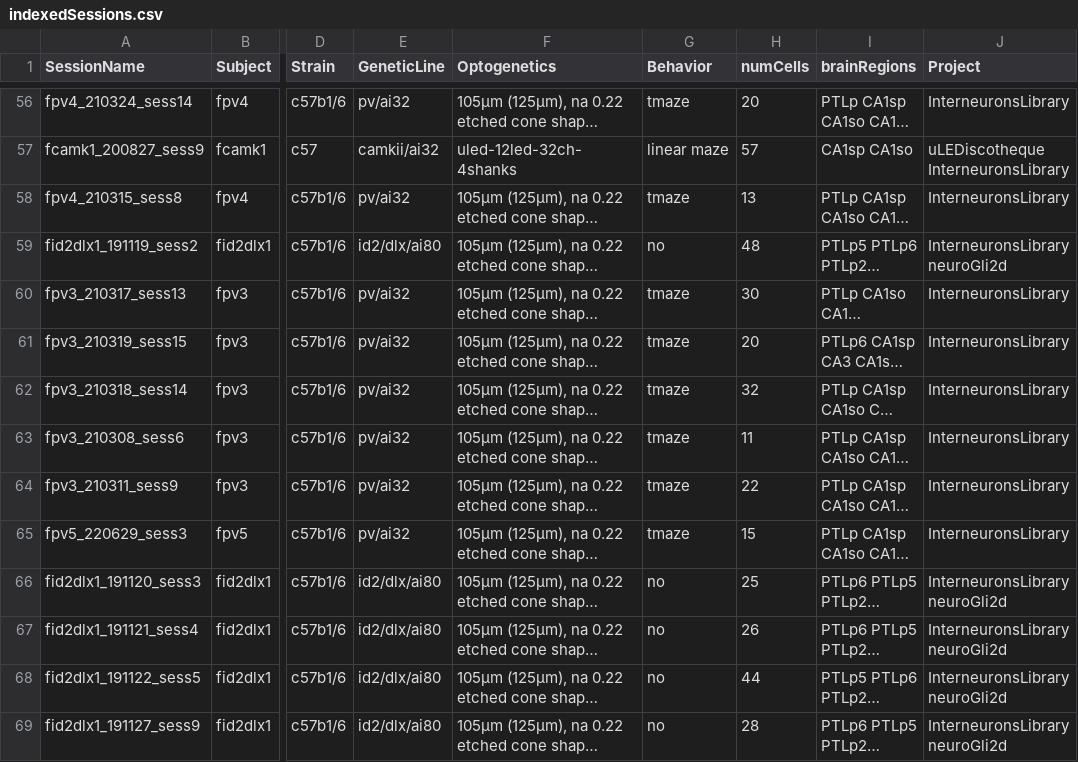
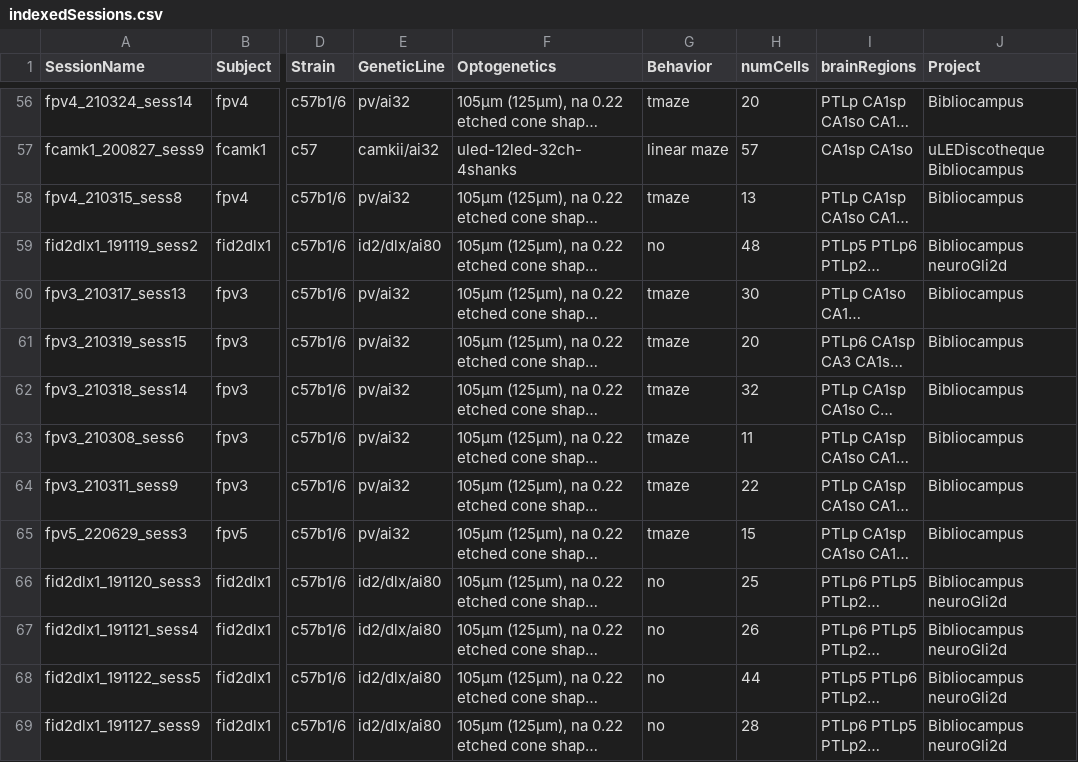
Before and after one commit to valegarman/HippoCookBook, a CSV file: indexedSessions.csv, drawn as a sheet; only a part is shown, gaps mark what is left out; long unchanged cells end in …; the diff covers the shown part only; the diff names each change by its address in the sheet, - before the commit and + after, or states it on an @@ line.

Commit message:
feat: change name to bibliocampus

```diff
--- a/indexedSessions.csv
+++ b/indexedSessions.csv
-J56 (Project): InterneuronsLibrary
+J56 (Project): Bibliocampus
-J57 (Project): uLEDiscotheque InterneuronsLibrary
+J57 (Project): uLEDiscotheque Bibliocampus
-J58 (Project): InterneuronsLibrary
+J58 (Project): Bibliocampus
-J59 (Project): InterneuronsLibrary neuroGli2d
+J59 (Project): Bibliocampus neuroGli2d
-J60:J65 (Project): InterneuronsLibrary
+J60:J65 (Project): Bibliocampus
-J66:J69 (Project): InterneuronsLibrary neuroGli2d
+J66:J69 (Project): Bibliocampus neuroGli2d
```
Also changed, not shown: 141 edited cells elsewhere in this file, 1 other file.
